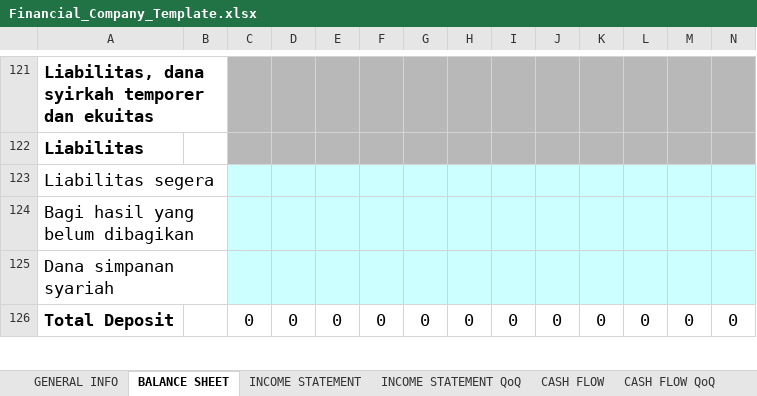
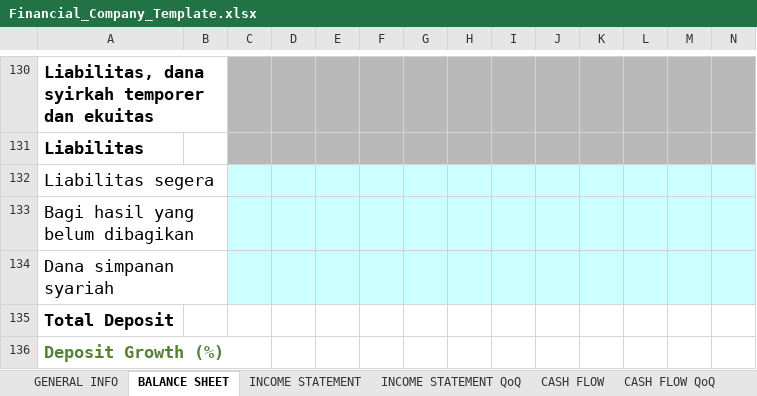
Before and after one commit to Rachdyan/idx_financial_report, an Excel workbook: template/Financial_Company_Template.xlsx, sheet BALANCE SHEET, drawn as a sheet; only a part is shown, gaps mark what is left out; values as stored, in another font and other column widths than the file's, no borders; conditional formats not drawn; removed rows and columns are numbered as before the commit, all else as after; rows hold the shown columns only; the diff covers the shown part only; the diff names each change by its address in the sheet, - before the commit and + after, or states it on an @@ line.

```diff
--- a/template/Financial_Company_Template.xlsx (sheet BALANCE SHEET)
+++ b/template/Financial_Company_Template.xlsx (sheet BALANCE SHEET)
-row 126: Total Deposit |  | 0 | 0 | 0 | 0 | 0 | 0 | 0 | 0 | 0 | 0 | 0 | 0
+row 135: Total Deposit
+row 136: Deposit Growth (%)
```
Also changed, not shown: 13 added rows, 1 removed row and cell formats elsewhere in this sheet, sheet INCOME STATEMENT QoQ, sheet INCOME STATEMENT, formulas that keep their value, result/ASII_Financial_Statement_Quarterly.xlsx, result/BBRI_Financial_Statement.xlsx, 16 other files.
